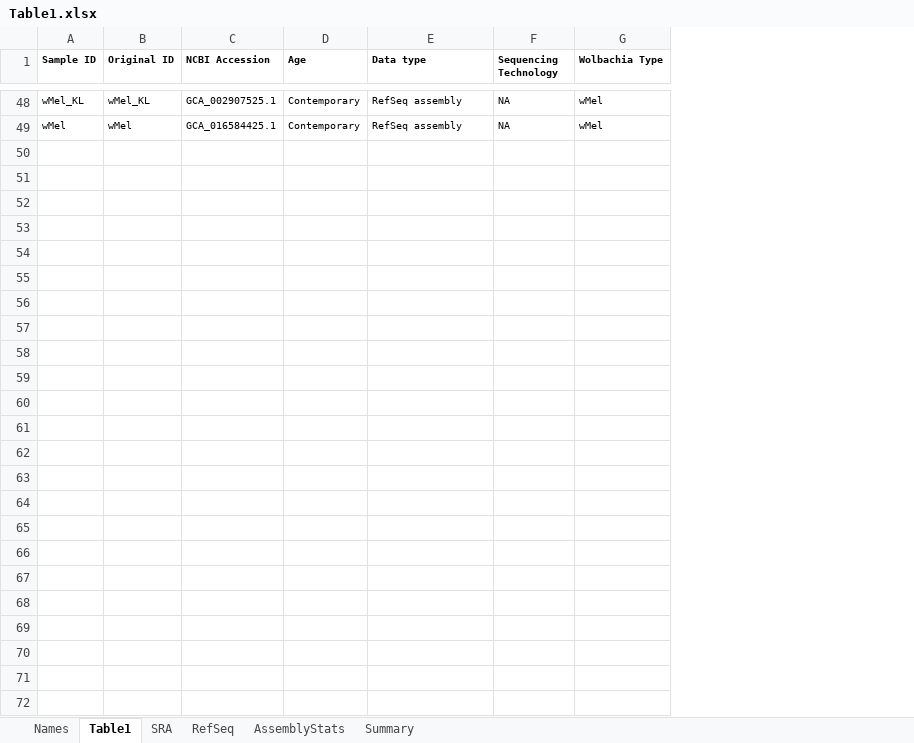
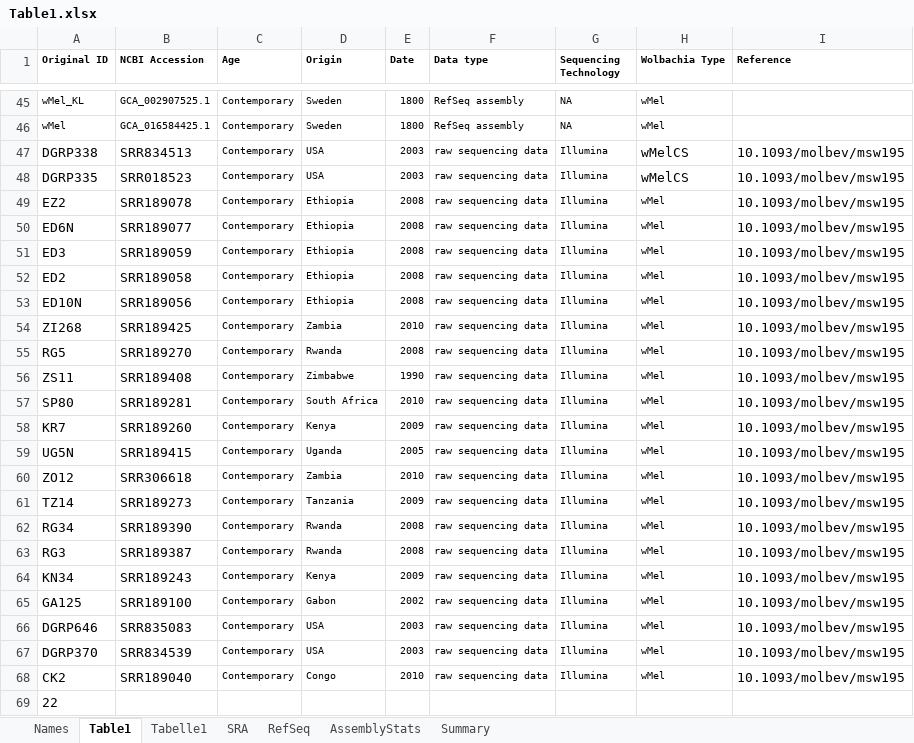
Before and after one commit to capoony/WolbachiaEvolHist_2023, an Excel workbook: output/Table1.xlsx, sheet Table1, drawn as a sheet; only a part is shown, gaps mark what is left out; values as stored, in another font and other column widths than the file's, no borders; removed rows and columns are numbered as before the commit, all else as after; the diff covers the shown part only; the diff names each change by its address in the sheet, - before the commit and + after, or states it on an @@ line.

```diff
--- a/output/Table1.xlsx (sheet Table1)
+++ b/output/Table1.xlsx (sheet Table1)
+sheet tab: Tabelle1
-column A (Sample ID), rows 48-49: wMel_KL | wMel
+column D (Origin), rows 45-46: Sweden | Sweden
+column E (Date), rows 45-46: 1800 | 1800
+column I (Reference), empty
+row 47: DGRP338 | SRR834513 | Contemporary | USA | 2003 | raw sequencing data | Illumina | wMelCS | 10.1093/molbev/msw195
+row 48: DGRP335 | SRR018523 | Contemporary | USA | 2003 | raw sequencing data | Illumina | wMelCS | 10.1093/molbev/msw195
+row 49: EZ2 | SRR189078 | Contemporary | Ethiopia | 2008 | raw sequencing data | Illumina | wMel | 10.1093/molbev/msw195
+row 50: ED6N | SRR189077 | Contemporary | Ethiopia | 2008 | raw sequencing data | Illumina | wMel | 10.1093/molbev/msw195
+row 51: ED3 | SRR189059 | Contemporary | Ethiopia | 2008 | raw sequencing data | Illumina | wMel | 10.1093/molbev/msw195
+row 52: ED2 | SRR189058 | Contemporary | Ethiopia | 2008 | raw sequencing data | Illumina | wMel | 10.1093/molbev/msw195
+row 53: ED10N | SRR189056 | Contemporary | Ethiopia | 2008 | raw sequencing data | Illumina | wMel | 10.1093/molbev/msw195
+row 54: ZI268 | SRR189425 | Contemporary | Zambia | 2010 | raw sequencing data | Illumina | wMel | 10.1093/molbev/msw195
+row 55: RG5 | SRR189270 | Contemporary | Rwanda | 2008 | raw sequencing data | Illumina | wMel | 10.1093/molbev/msw195
+row 56: ZS11 | SRR189408 | Contemporary | Zimbabwe | 1990 | raw sequencing data | Illumina | wMel | 10.1093/molbev/msw195
+row 57: SP80 | SRR189281 | Contemporary | South Africa | 2010 | raw sequencing data | Illumina | wMel | 10.1093/molbev/msw195
+row 58: KR7 | SRR189260 | Contemporary | Kenya | 2009 | raw sequencing data | Illumina | wMel | 10.1093/molbev/msw195
+row 59: UG5N | SRR189415 | Contemporary | Uganda | 2005 | raw sequencing data | Illumina | wMel | 10.1093/molbev/msw195
+row 60: ZO12 | SRR306618 | Contemporary | Zambia | 2010 | raw sequencing data | Illumina | wMel | 10.1093/molbev/msw195
+row 61: TZ14 | SRR189273 | Contemporary | Tanzania | 2009 | raw sequencing data | Illumina | wMel | 10.1093/molbev/msw195
+row 62: RG34 | SRR189390 | Contemporary | Rwanda | 2008 | raw sequencing data | Illumina | wMel | 10.1093/molbev/msw195
+row 63: RG3 | SRR189387 | Contemporary | Rwanda | 2008 | raw sequencing data | Illumina | wMel | 10.1093/molbev/msw195
+row 64: KN34 | SRR189243 | Contemporary | Kenya | 2009 | raw sequencing data | Illumina | wMel | 10.1093/molbev/msw195
+row 65: GA125 | SRR189100 | Contemporary | Gabon | 2002 | raw sequencing data | Illumina | wMel | 10.1093/molbev/msw195
+row 66: DGRP646 | SRR835083 | Contemporary | USA | 2003 | raw sequencing data | Illumina | wMel | 10.1093/molbev/msw195
+row 67: DGRP370 | SRR834539 | Contemporary | USA | 2003 | raw sequencing data | Illumina | wMel | 10.1093/molbev/msw195
+row 68: CK2 | SRR189040 | Contemporary | Congo | 2010 | raw sequencing data | Illumina | wMel | 10.1093/molbev/msw195
+row 69: 22
```
Also changed, not shown: 3 removed rows elsewhere in this sheet, formulas that keep their value.
